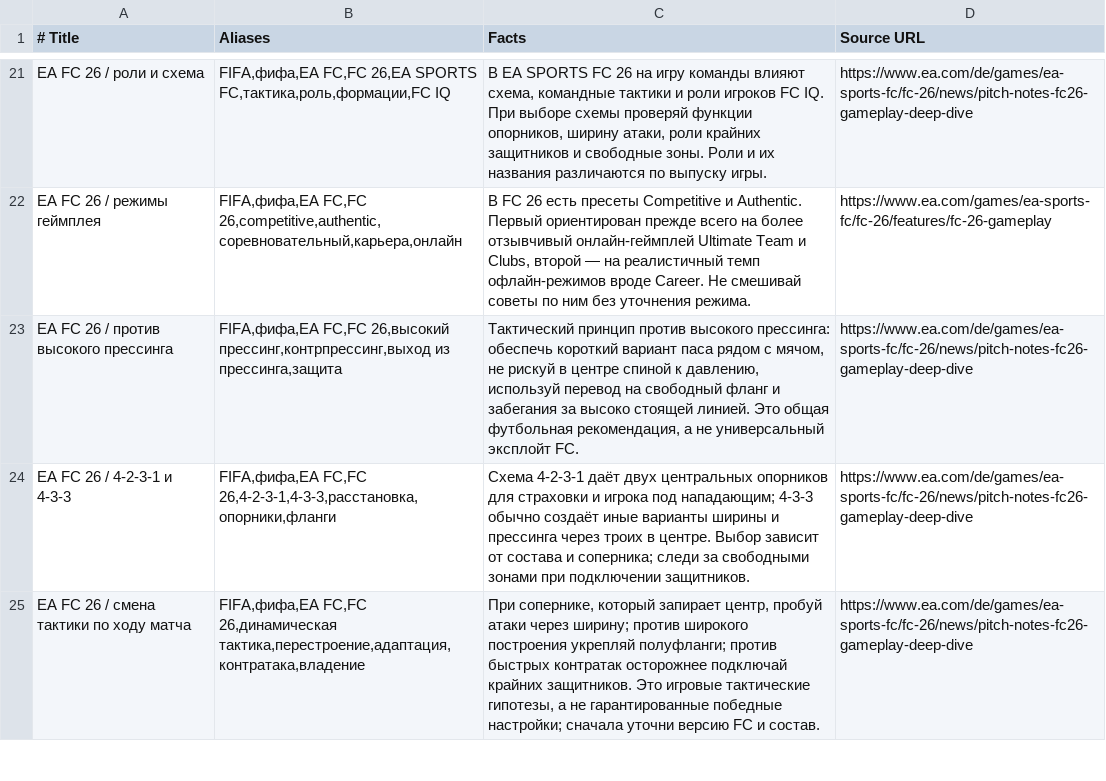
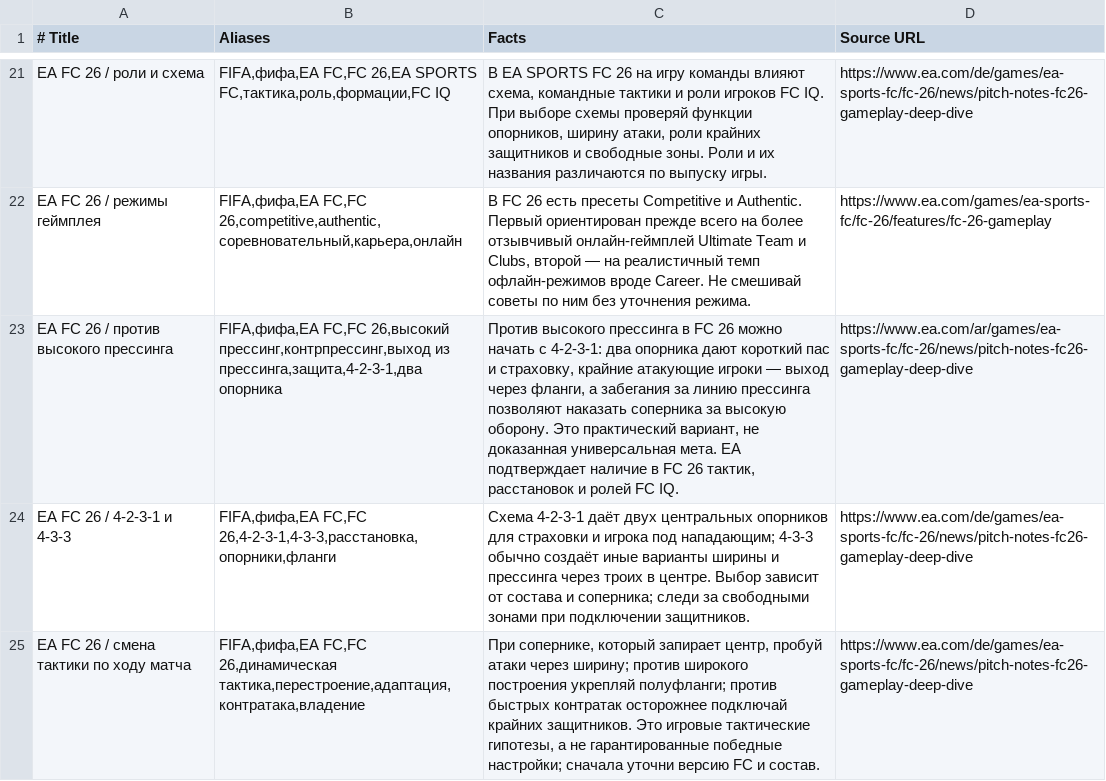
Before and after one commit to MarzipanFly/twitch-stream-bot, a TSV file: knowledge/facts.tsv, drawn as a sheet; only a part is shown, gaps mark what is left out.

```diff
--- a/knowledge/facts.tsv
+++ b/knowledge/facts.tsv
@@ -22,3 +22,3 @@ EA FC 26 / роли и схема	FIFA,фифа,EA FC,FC 26,EA SPORTS FC,так
 EA FC 26 / режимы геймплея	FIFA,фифа,EA FC,FC 26,competitive,authentic,соревновательный,карьера,онлайн	В FC 26 есть пресеты Competitive и Authentic. Первый ориентирован прежде всего на более отзывчивый онлайн-геймплей Ultimate Team и Clubs, второй — на реалистичный темп офлайн-режимов вроде Career. Не смешивай советы по ним без уточнения режима.	https://www.ea.com/games/ea-sports-fc/fc-26/features/fc-26-gameplay
-EA FC 26 / против высокого прессинга	FIFA,фифа,EA FC,FC 26,высокий прессинг,контрпрессинг,выход из прессинга,защита	Тактический принцип против высокого прессинга: обеспечь короткий вариант паса рядом с мячом, не рискуй в центре спиной к давлению, используй перевод на свободный фланг и забегания за высоко стоящей линией. Это общая футбольная рекомендация, а не универсальный эксплойт FC.	https://www.ea.com/de/games/ea-sports-fc/fc-26/news/pitch-notes-fc26-gameplay-deep-dive
+EA FC 26 / против высокого прессинга	FIFA,фифа,EA FC,FC 26,высокий прессинг,контрпрессинг,выход из прессинга,защита,4-2-3-1,два опорника	Против высокого прессинга в FC 26 можно начать с 4-2-3-1: два опорника дают короткий пас и страховку, крайние атакующие игроки — выход через фланги, а забегания за линию прессинга позволяют наказать соперника за высокую оборону. Это практический вариант, не доказанная универсальная мета. EA подтверждает наличие в FC 26 тактик, расстановок и ролей FC IQ.	https://www.ea.com/ar/games/ea-sports-fc/fc-26/news/pitch-notes-fc26-gameplay-deep-dive
 EA FC 26 / 4-2-3-1 и 4-3-3	FIFA,фифа,EA FC,FC 26,4-2-3-1,4-3-3,расстановка,опорники,фланги	Схема 4-2-3-1 даёт двух центральных опорников для страховки и игрока под нападающим; 4-3-3 обычно создаёт иные варианты ширины и прессинга через троих в центре. Выбор зависит от состава и соперника; следи за свободными зонами при подключении защитников.	https://www.ea.com/de/games/ea-sports-fc/fc-26/news/pitch-notes-fc26-gameplay-deep-dive
```
Also changed, not shown: 8 other files.
